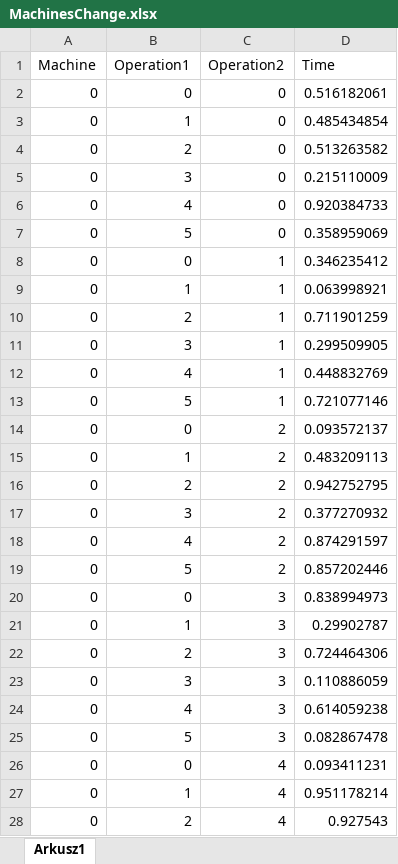
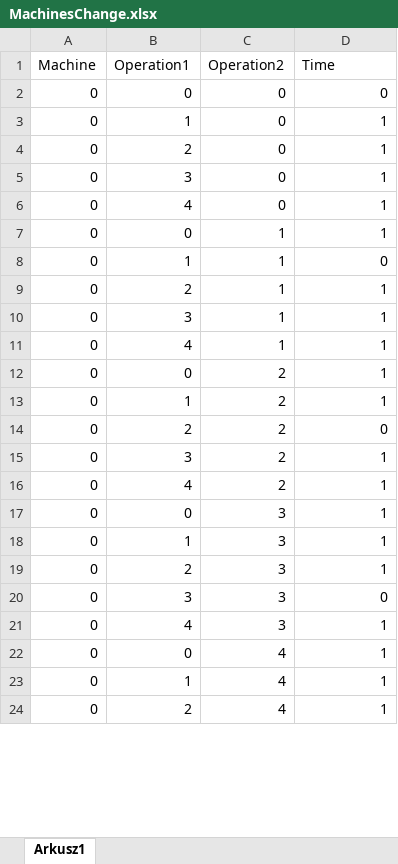
Before and after one commit to mck1303/PRACA2_, an Excel workbook: PRACA2_/CSV/MachinesChange.xlsx, sheet Arkusz1, drawn as a sheet; only a part is shown; values as stored, in another font and other column widths than the file's, no borders; removed rows and columns are numbered as before the commit, all else as after; the diff covers the shown part only; the diff names each change by its address in the sheet, - before the commit and + after, or states it on an @@ line.

```diff
--- a/PRACA2_/CSV/MachinesChange.xlsx (sheet Arkusz1)
+++ b/PRACA2_/CSV/MachinesChange.xlsx (sheet Arkusz1)
-D2 (Time): 0.516182061
+D2 (Time): 0
-D3 (Time): 0.485434854
+D3 (Time): 1
-D4 (Time): 0.513263582
+D4 (Time): 1
-D5 (Time): 0.215110009
+D5 (Time): 1
-D6 (Time): 0.920384733
+D6 (Time): 1
-row 7: 0 | 5 | 0 | 0.358959069
-D7 (Time): 0.346235412
+D7 (Time): 1
-D8 (Time): 0.063998921
+D8 (Time): 0
-D9 (Time): 0.711901259
+D9 (Time): 1
-D10 (Time): 0.299509905
+D10 (Time): 1
-D11 (Time): 0.448832769
+D11 (Time): 1
-row 13: 0 | 5 | 1 | 0.721077146
-D12 (Time): 0.093572137
+D12 (Time): 1
-D13 (Time): 0.483209113
+D13 (Time): 1
-D14 (Time): 0.942752795
+D14 (Time): 0
-D15 (Time): 0.377270932
+D15 (Time): 1
-D16 (Time): 0.874291597
+D16 (Time): 1
-row 19: 0 | 5 | 2 | 0.857202446
-D17 (Time): 0.838994973
+D17 (Time): 1
-D18 (Time): 0.29902787
+D18 (Time): 1
-D19 (Time): 0.724464306
+D19 (Time): 1
-D20 (Time): 0.110886059
+D20 (Time): 0
-D21 (Time): 0.614059238
+D21 (Time): 1
-row 25: 0 | 5 | 3 | 0.082867478
-D22 (Time): 0.093411231
+D22 (Time): 1
-D23 (Time): 0.951178214
+D23 (Time): 1
-D24 (Time): 0.927543
+D24 (Time): 1
```
Also changed, not shown: 43 removed rows and 2 edited cells elsewhere in this sheet, PRACA2_/CSV/MachinesTimes.xlsx, PRACA2_/CSV/Operation.xlsx, 29 other files.
